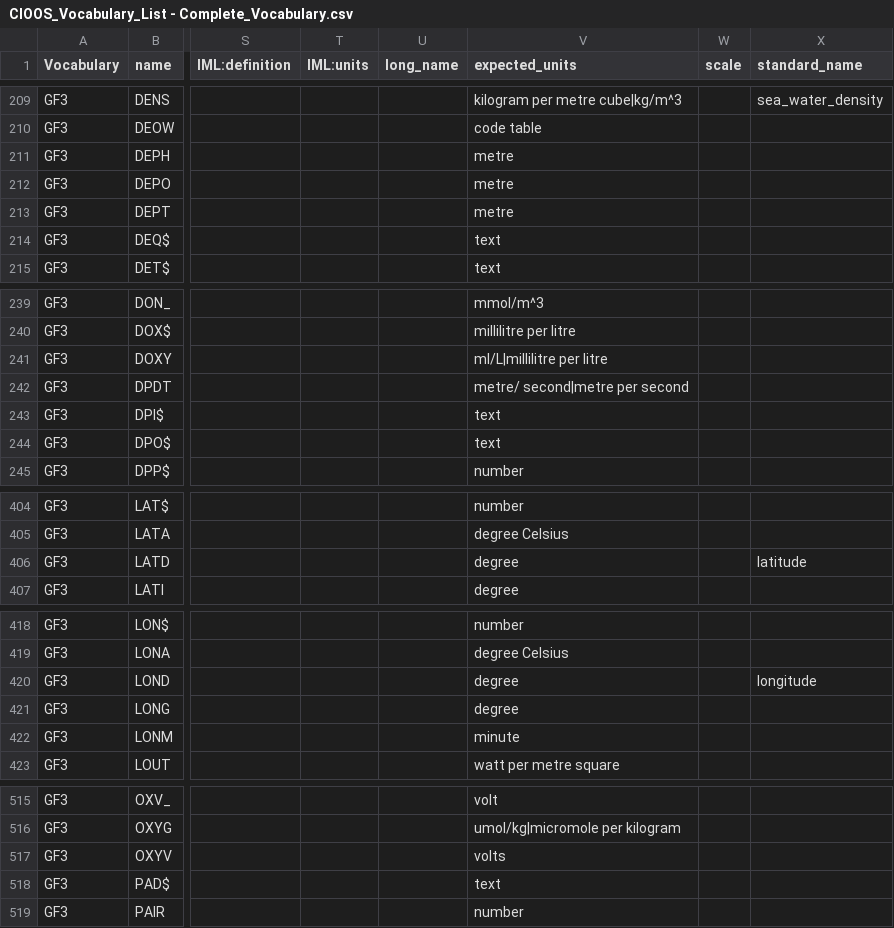
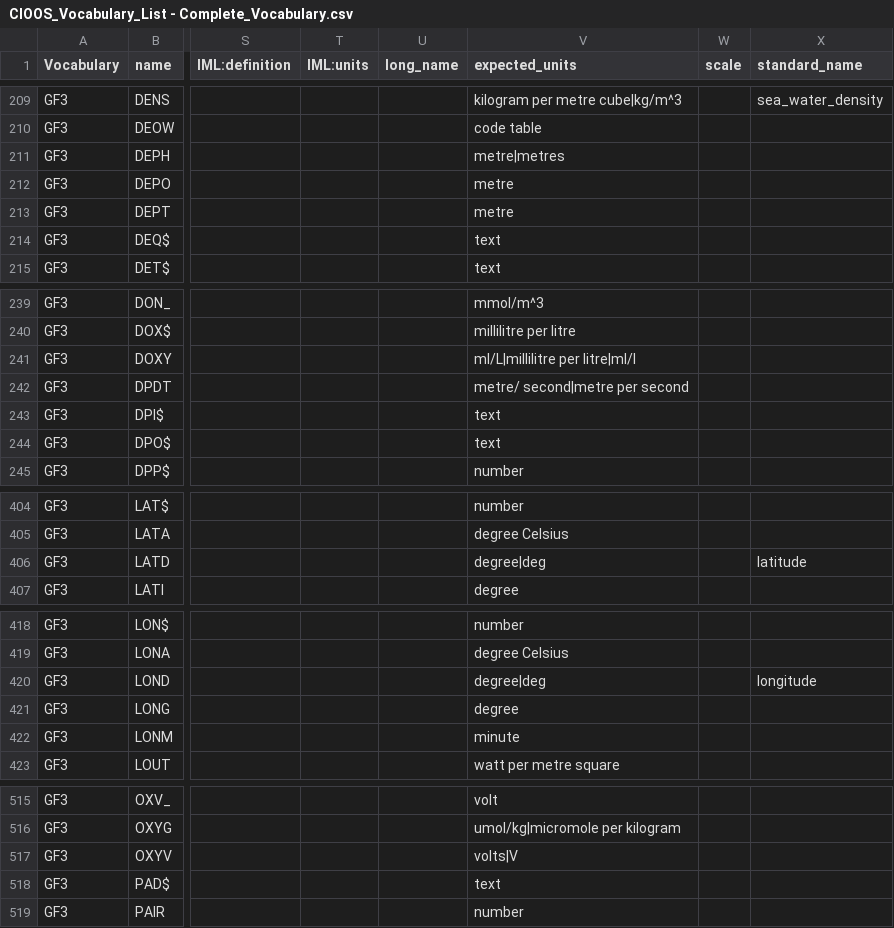
Before and after one commit to cioos-siooc/cioos-siooc_data_transform, a CSV file: projects/odf_transform/odf_transform/vocabulary/CIOOS_Vocabulary_List - Complete_Vocabulary.csv, drawn as a sheet; only a part is shown, gaps mark what is left out; the diff covers the shown part only; the diff names each change by its address in the sheet, - before the commit and + after, or states it on an @@ line.

Commit message:
Add some matching units terms to the csv vocabulary file

```diff
--- a/projects/odf_transform/odf_transform/vocabulary/CIOOS_Vocabulary_List - Complete_Vocabulary.csv
+++ b/projects/odf_transform/odf_transform/vocabulary/CIOOS_Vocabulary_List - Complete_Vocabulary.csv
-V211 (expected_units): metre
+V211 (expected_units): metre|metres
-V241 (expected_units): ml/L|millilitre per litre
+V241 (expected_units): ml/L|millilitre per litre|ml/l
-V406 (expected_units): degree
+V406 (expected_units): degree|deg
-V420 (expected_units): degree
+V420 (expected_units): degree|deg
-V517 (expected_units): volts
+V517 (expected_units): volts|V
```
Also changed, not shown: 14 edited cells elsewhere in this file.
